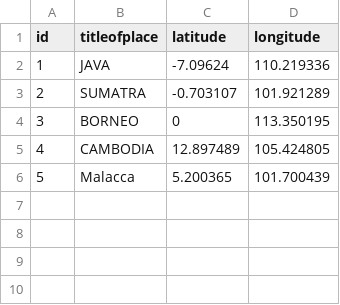
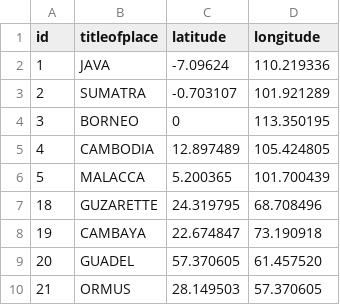
Before and after one commit to HDAT/hdat-frontend, a CSV file: src/data/map/mapinformation/semicountries_small.csv, drawn as a sheet.

```diff
--- a/src/data/map/mapinformation/semicountries_small.csv
+++ b/src/data/map/mapinformation/semicountries_small.csv
@@ -5,2 +5,6 @@
 "4","CAMBODIA","12.897489","105.424805"
-"5","Malacca","5.200365","101.700439"
+"5","MALACCA","5.200365","101.700439"
+"18","GUZARETTE","24.319795","68.708496"
+"19","CAMBAYA","22.674847","73.190918"
+"20","GUADEL","57.370605","61.457520"
+"21","ORMUS","28.149503","57.370605"
```
Also changed, not shown: src/data/map/mapinformation/countryspecificering.csv.
